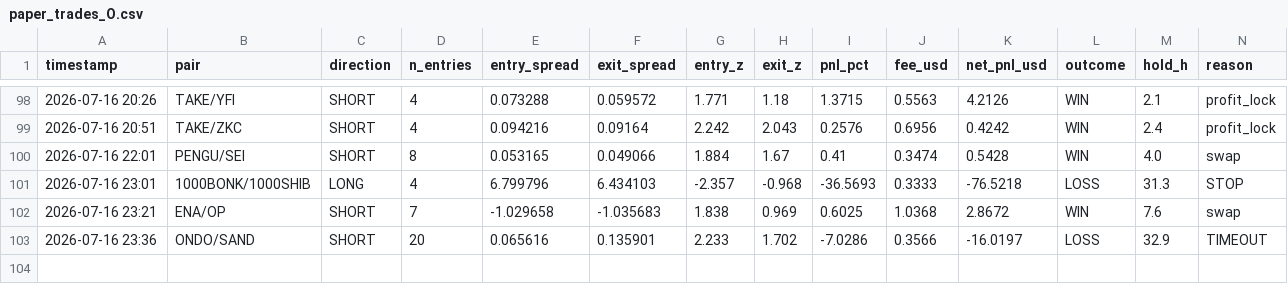
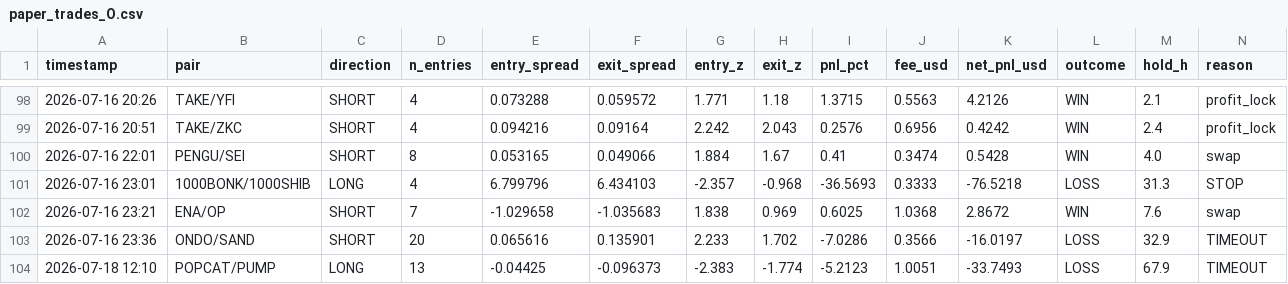
Before and after one commit to AlexeyKharin06/bots-cluster-, a CSV file: memory/trade/paper_v1/paper_trades_O.csv, drawn as a sheet; only a part is shown, gaps mark what is left out; rows hold the shown columns only; the diff names each change by its address in the sheet, - before the commit and + after, or states it on an @@ line.

```diff
--- a/memory/trade/paper_v1/paper_trades_O.csv
+++ b/memory/trade/paper_v1/paper_trades_O.csv
+row 104: 2026-07-18 12:10 | POPCAT/PUMP | LONG | 13 | -0.04425 | -0.096373 | -2.383 | -1.774 | -5.2123 | 1.0051 | -33.7493 | LOSS | 67.9 | TIMEOUT
```
Also changed, not shown: memory/trade/paper_v1/paper_trades_grid.csv, 13 other files.
